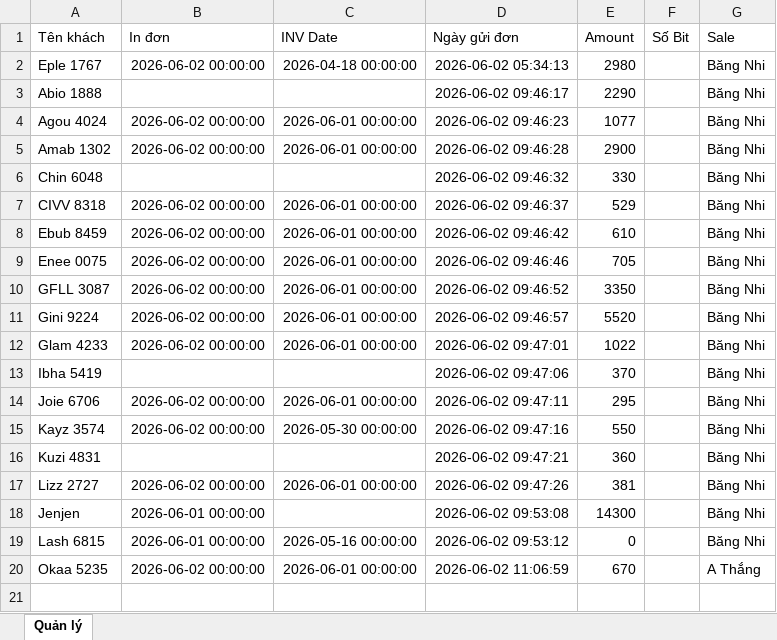
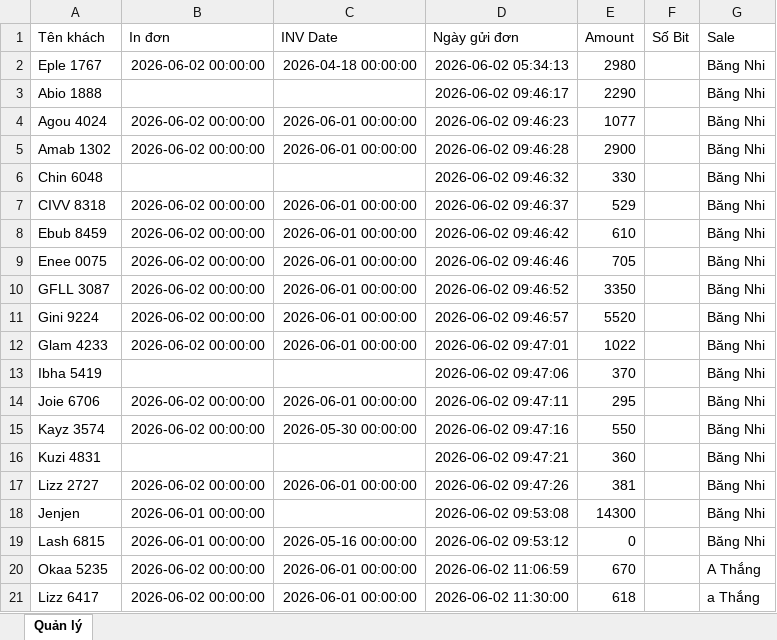
Before and after one commit to dobangnhi-gif/dobangnhi, an Excel workbook: data/master_doanh_thu.xlsx, sheet Quản lý, drawn as a sheet; values as stored, in another font and other column widths than the file's, no borders; the diff names each change by its address in the sheet, - before the commit and + after, or states it on an @@ line.

Commit message:
Update master_doanh_thu.xlsx

```diff
--- a/data/master_doanh_thu.xlsx (sheet Quản lý)
+++ b/data/master_doanh_thu.xlsx (sheet Quản lý)
+row 21: Lizz 6417 | 2026-06-02 00:00:00 | 2026-06-01 00:00:00 | 2026-06-02 11:30:00 | 618 |  | a Thắng
```
